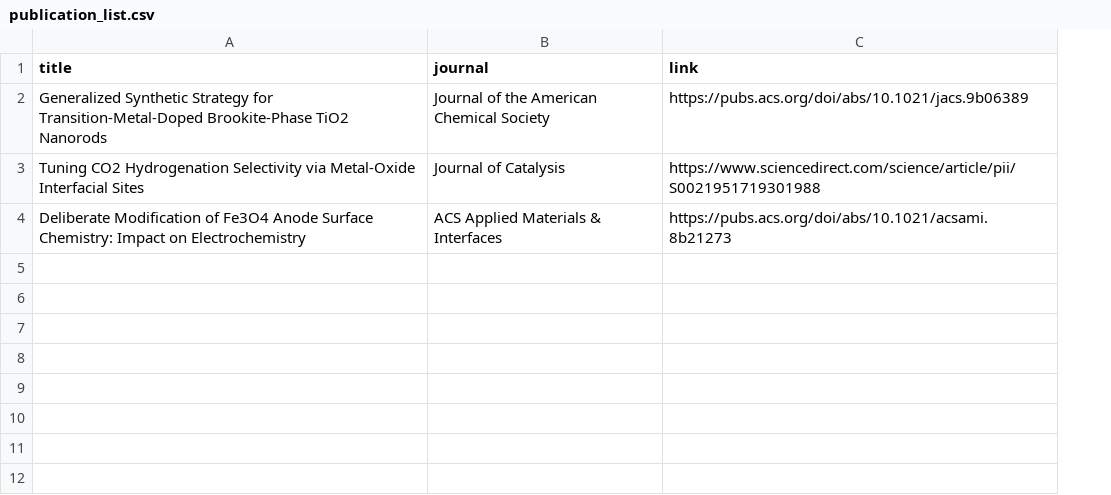
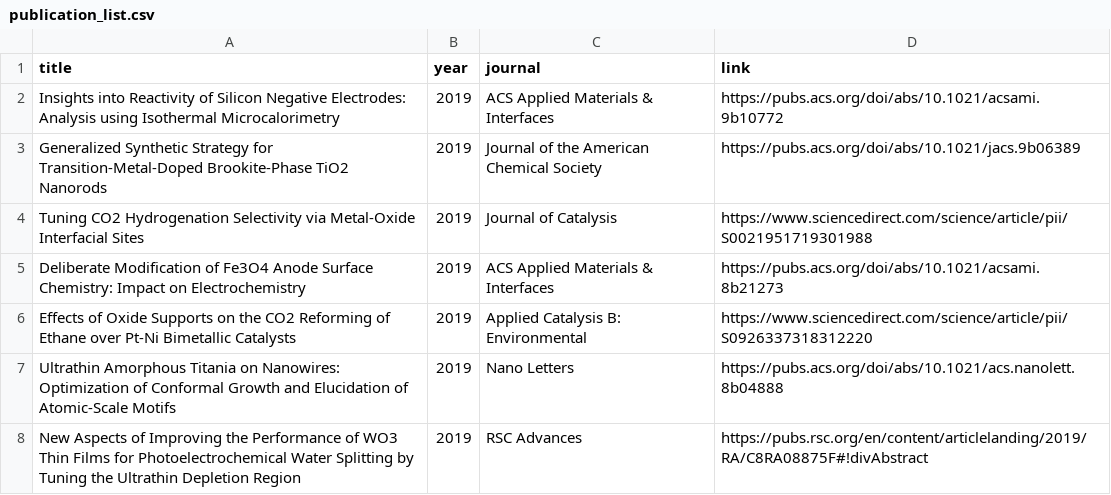
Before and after one commit to wqygh/wqygh.github.io, a CSV file: asset/data/publication_list.csv, drawn as a sheet; addresses are those after the commit; the diff names each change by its address in the sheet, - before the commit and + after, or states it on an @@ line.

Commit message:
updating publication list

```diff
--- a/asset/data/publication_list.csv
+++ b/asset/data/publication_list.csv
+column B (year), rows 3-5: all 2019
+row 2: Insights into Reactivity of Silicon Negative Electrodes: Analysis using Isothermal Microcalorimetry | 2019 | ACS Applied Materials & Interfaces | https://pubs.acs.org/doi/abs/10.1021/acsami.9b10772
+row 6: Effects of Oxide Supports on the CO2 Reforming of Ethane over Pt-Ni Bimetallic Catalysts | 2019 | Applied Catalysis B: Environmental | https://www.sciencedirect.com/science/article/pii/S0926337318312220
+row 7: Ultrathin Amorphous Titania on Nanowires: Optimization of Conformal Growth and Elucidation of Atomic-Scale Motifs | 2019 | Nano Letters | https://pubs.acs.org/doi/abs/10.1021/acs.nanolett.8b04888
+row 8: New Aspects of Improving the Performance of WO3 Thin Films for Photoelectrochemical Water Splitting by Tuning the Ultrathin Depletion Region | 2019 | RSC Advances | https://pubs.rsc.org/en/content/articlelanding/2019/RA/C8RA08875F#!divAbstract
```
Also changed, not shown: 3 other files.
